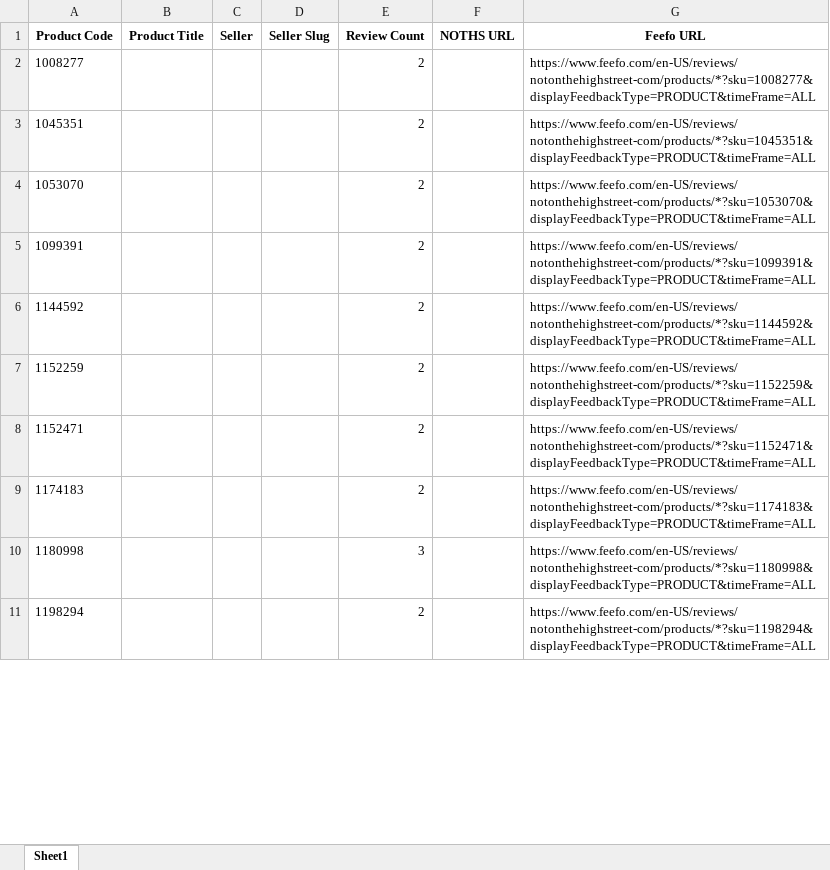
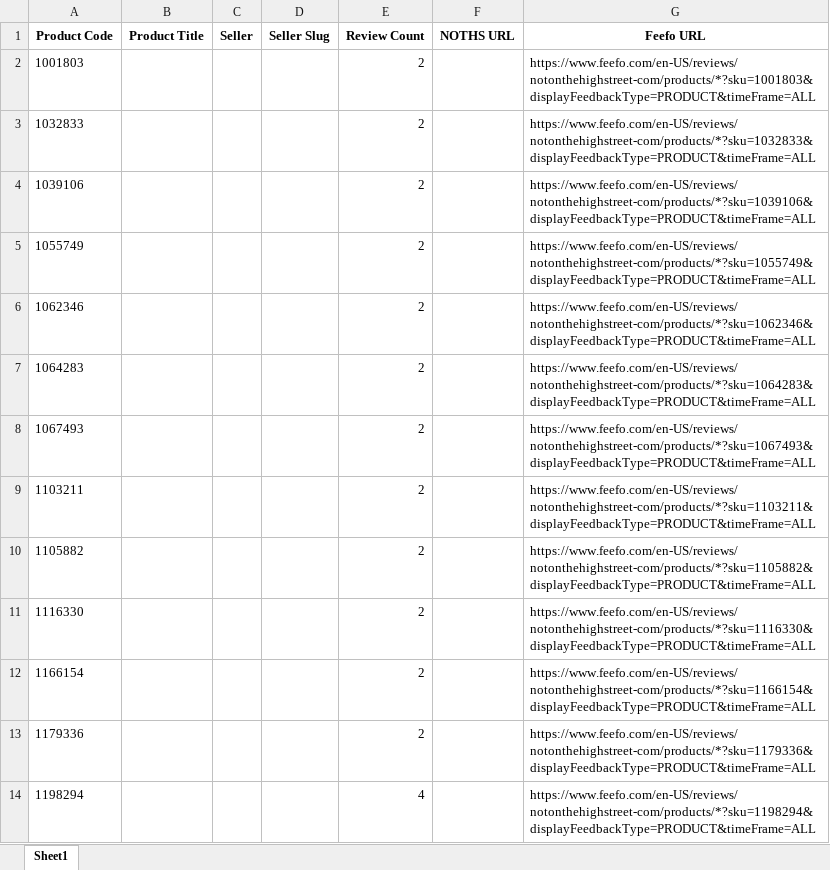
Before and after one commit to lovewue/mostreviews-site, an Excel workbook: data/recent_reviews_web_ready.xlsx, sheet Sheet1, drawn as a sheet; only a part is shown; values as stored, in another font and other column widths than the file's, no borders; removed rows and columns are numbered as before the commit, all else as after; the diff covers the shown part only; the diff names each change by its address in the sheet, - before the commit and + after, or states it on an @@ line.

```diff
--- a/data/recent_reviews_web_ready.xlsx (sheet Sheet1)
+++ b/data/recent_reviews_web_ready.xlsx (sheet Sheet1)
-A2 (Product Code): 1008277
+A2 (Product Code): 1001803
-G2 (Feefo URL): https://www.feefo.com/en-US/reviews/notonthehighstreet-com/products/*?sku=1008277&displayFeedbackType=PRODUCT&timeFrame=ALL
+G2 (Feefo URL): https://www.feefo.com/en-US/reviews/notonthehighstreet-com/products/*?sku=1001803&displayFeedbackType=PRODUCT&timeFrame=ALL
+row 3: 1032833 |  |  |  | 2 |  | https://www.feefo.com/en-US/reviews/notonthehighstreet-com/products/*?sku=1032833&displayFeedbackType=PRODUCT&timeFrame=ALL
+row 4: 1039106 |  |  |  | 2 |  | https://www.feefo.com/en-US/reviews/notonthehighstreet-com/products/*?sku=1039106&displayFeedbackType=PRODUCT&timeFrame=ALL
-A5 (Product Code): 1045351
+A5 (Product Code): 1055749
-G5 (Feefo URL): https://www.feefo.com/en-US/reviews/notonthehighstreet-com/products/*?sku=1045351&displayFeedbackType=PRODUCT&timeFrame=ALL
+G5 (Feefo URL): https://www.feefo.com/en-US/reviews/notonthehighstreet-com/products/*?sku=1055749&displayFeedbackType=PRODUCT&timeFrame=ALL
-A6 (Product Code): 1053070
+A6 (Product Code): 1062346
-G6 (Feefo URL): https://www.feefo.com/en-US/reviews/notonthehighstreet-com/products/*?sku=1053070&displayFeedbackType=PRODUCT&timeFrame=ALL
+G6 (Feefo URL): https://www.feefo.com/en-US/reviews/notonthehighstreet-com/products/*?sku=1062346&displayFeedbackType=PRODUCT&timeFrame=ALL
-A7 (Product Code): 1099391
+A7 (Product Code): 1064283
-G7 (Feefo URL): https://www.feefo.com/en-US/reviews/notonthehighstreet-com/products/*?sku=1099391&displayFeedbackType=PRODUCT&timeFrame=ALL
+G7 (Feefo URL): https://www.feefo.com/en-US/reviews/notonthehighstreet-com/products/*?sku=1064283&displayFeedbackType=PRODUCT&timeFrame=ALL
-A8 (Product Code): 1144592
+A8 (Product Code): 1067493
-G8 (Feefo URL): https://www.feefo.com/en-US/reviews/notonthehighstreet-com/products/*?sku=1144592&displayFeedbackType=PRODUCT&timeFrame=ALL
+G8 (Feefo URL): https://www.feefo.com/en-US/reviews/notonthehighstreet-com/products/*?sku=1067493&displayFeedbackType=PRODUCT&timeFrame=ALL
-A9 (Product Code): 1152259
+A9 (Product Code): 1103211
-G9 (Feefo URL): https://www.feefo.com/en-US/reviews/notonthehighstreet-com/products/*?sku=1152259&displayFeedbackType=PRODUCT&timeFrame=ALL
+G9 (Feefo URL): https://www.feefo.com/en-US/reviews/notonthehighstreet-com/products/*?sku=1103211&displayFeedbackType=PRODUCT&timeFrame=ALL
-A10 (Product Code): 1152471
+A10 (Product Code): 1105882
-G10 (Feefo URL): https://www.feefo.com/en-US/reviews/notonthehighstreet-com/products/*?sku=1152471&displayFeedbackType=PRODUCT&timeFrame=ALL
+G10 (Feefo URL): https://www.feefo.com/en-US/reviews/notonthehighstreet-com/products/*?sku=1105882&displayFeedbackType=PRODUCT&timeFrame=ALL
-A11 (Product Code): 1174183
+A11 (Product Code): 1116330
-G11 (Feefo URL): https://www.feefo.com/en-US/reviews/notonthehighstreet-com/products/*?sku=1174183&displayFeedbackType=PRODUCT&timeFrame=ALL
+G11 (Feefo URL): https://www.feefo.com/en-US/reviews/notonthehighstreet-com/products/*?sku=1116330&displayFeedbackType=PRODUCT&timeFrame=ALL
-row 10: 1180998 |  |  |  | 3 |  | https://www.feefo.com/en-US/reviews/notonthehighstreet-com/products/*?sku=1180998&displayFeedbackType=PRODUCT&timeFrame=ALL
+row 12: 1166154 |  |  |  | 2 |  | https://www.feefo.com/en-US/reviews/notonthehighstreet-com/products/*?sku=1166154&displayFeedbackType=PRODUCT&timeFrame=ALL
+row 13: 1179336 |  |  |  | 2 |  | https://www.feefo.com/en-US/reviews/notonthehighstreet-com/products/*?sku=1179336&displayFeedbackType=PRODUCT&timeFrame=ALL
-E14 (Review Count): 2
+E14 (Review Count): 4
```
Also changed, not shown: 43 added rows, 15 removed rows and 78 edited cells elsewhere in this sheet, 1 other file.
